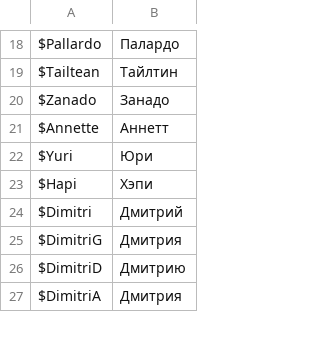
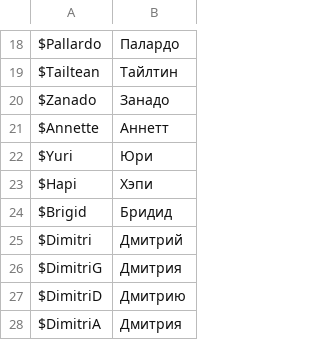
Before and after one commit to usagitoxic/feth-text, a CSV file: vars.csv, drawn as a sheet; only a part is shown, gaps mark what is left out; the diff covers the shown part only; the diff names each change by its address in the sheet, - before the commit and + after, or states it on an @@ line.

```diff
--- a/vars.csv
+++ b/vars.csv
+row 24: $Brigid | Бридид
```
Also changed, not shown: 43 added rows elsewhere in this file.
